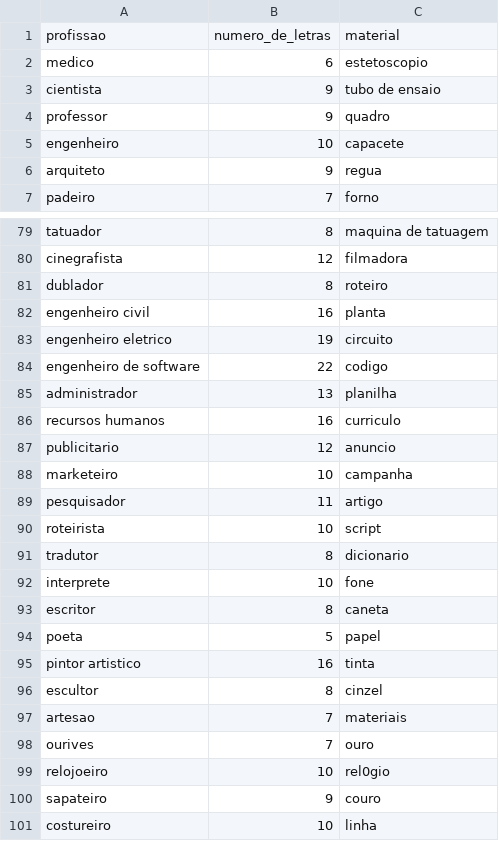
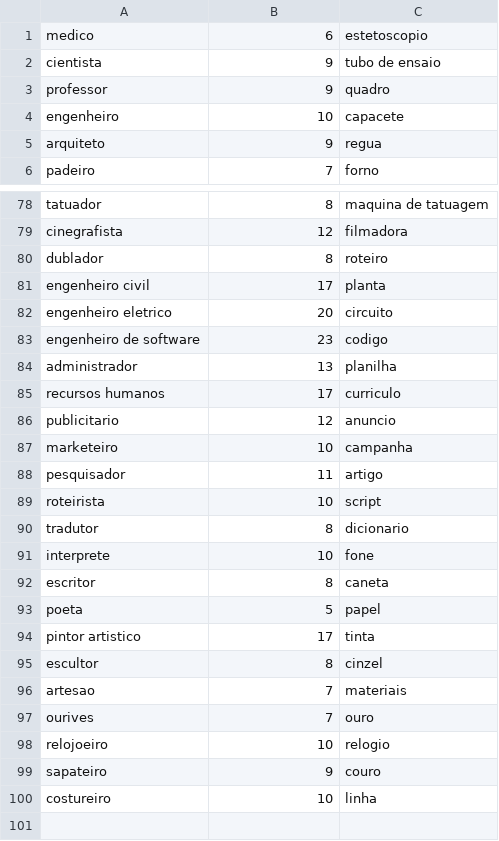
Before and after one commit to CLQueirozz/Jogo-da-Forca, a CSV file: profissoes.csv, drawn as a sheet; only a part is shown, gaps mark what is left out.

```diff
--- a/profissoes.csv
+++ b/profissoes.csv
@@ -1,2 +1 @@
-profissao,numero_de_letras,material
 medico,6,estetoscopio
@@ -81,7 +80,7 @@ cinegrafista,12,filmadora
 dublador,8,roteiro
-engenheiro civil,16,planta
-engenheiro eletrico,19,circuito
-engenheiro de software,22,codigo
+engenheiro civil,17,planta
+engenheiro eletrico,20,circuito
+engenheiro de software,23,codigo
 administrador,13,planilha
-recursos humanos,16,curriculo
+recursos humanos,17,curriculo
 publicitario,12,anuncio
@@ -94,3 +93,3 @@ escritor,8,caneta
 poeta,5,papel
-pintor artistico,16,tinta
+pintor artistico,17,tinta
 escultor,8,cinzel
@@ -98,3 +97,3 @@ artesao,7,materiais
 ourives,7,ouro
-relojoeiro,10,rel0gio
+relojoeiro,10,relogio
 sapateiro,9,couro
```
Also changed, not shown: animais.csv, computacao.csv, 12 other files.
